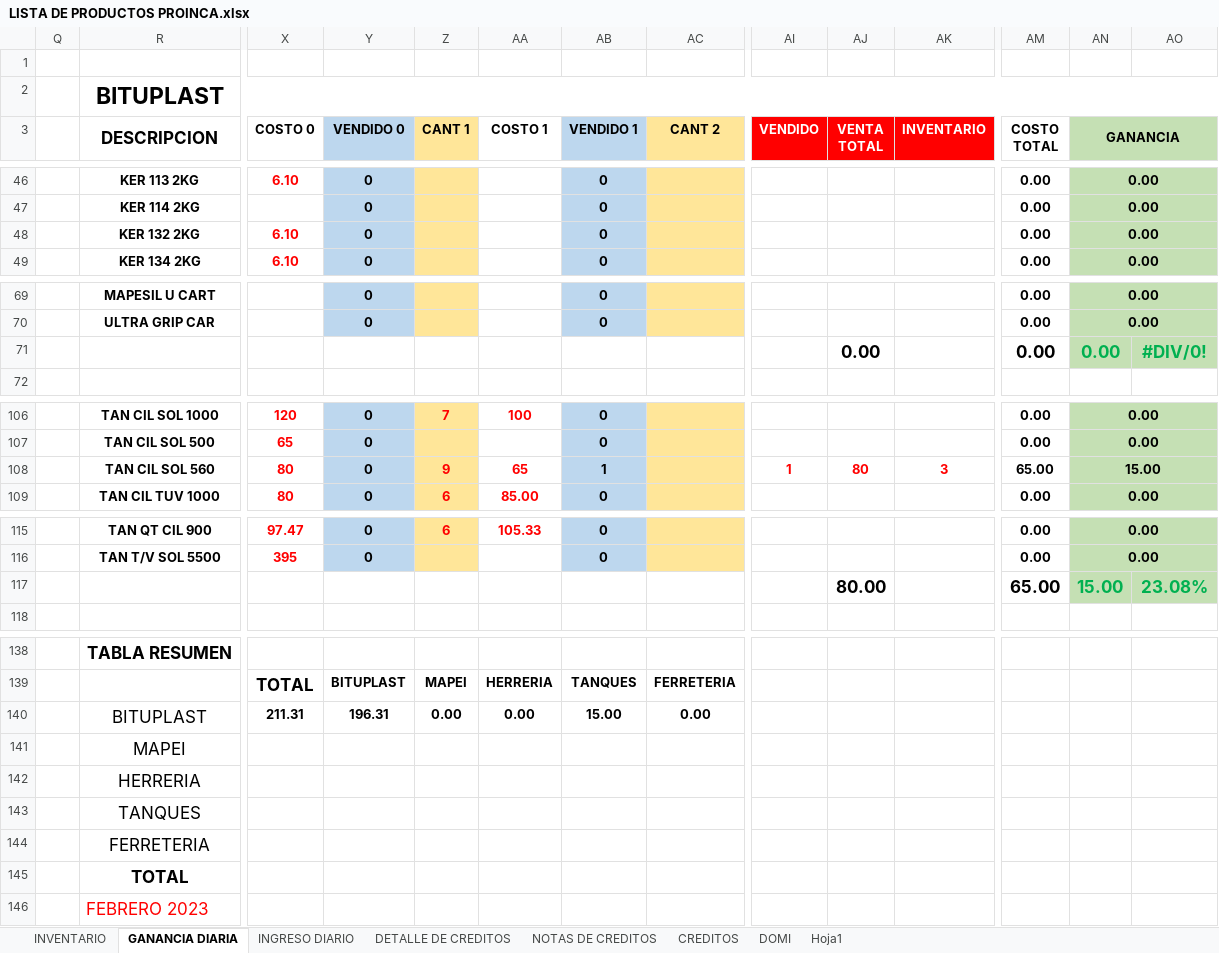
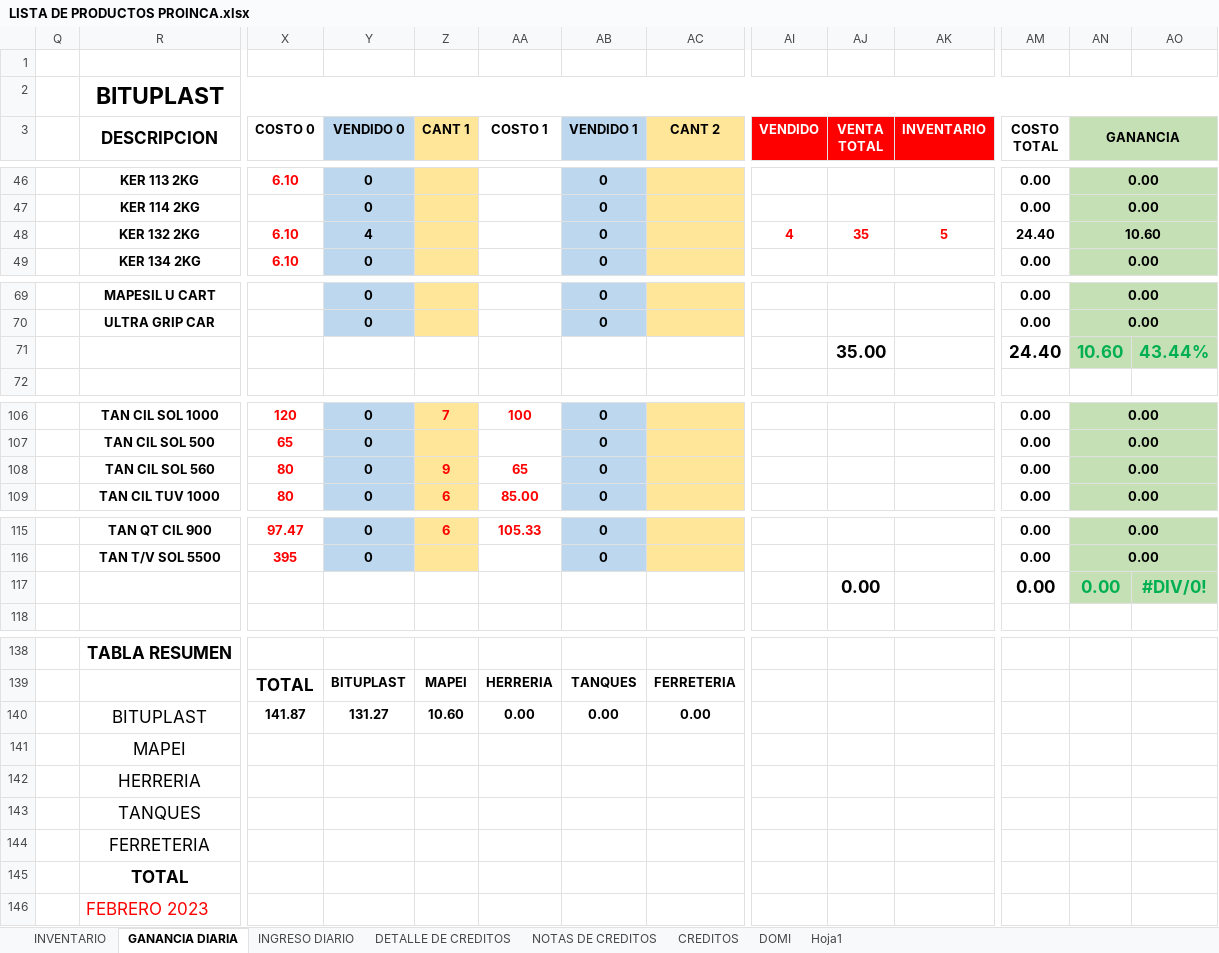
Before and after one commit to JPuente25/Proinca, an Excel workbook: LISTA DE PRODUCTOS PROINCA.xlsx, sheet GANANCIA DIARIA, drawn as a sheet; only a part is shown, gaps mark what is left out; values as stored, in another font and other column widths than the file's, no borders; removed rows and columns are numbered as before the commit, all else as after; rows hold the shown columns only; the diff covers the shown part only; the diff names each change by its address in the sheet, - before the commit and + after, or states it on an @@ line.

Commit message:
05-05-23

```diff
--- a/LISTA DE PRODUCTOS PROINCA.xlsx (sheet GANANCIA DIARIA)
+++ b/LISTA DE PRODUCTOS PROINCA.xlsx (sheet GANANCIA DIARIA)
-Y48 (VENDIDO 0): 0
+Y48 (VENDIDO 0): 4
-AI48 (VENDIDO): (empty)
+AI48 (VENDIDO): 4
-AJ48 (VENTA TOTAL): (empty)
+AJ48 (VENTA TOTAL): 35
-AK48 (INVENTARIO): (empty)
+AK48 (INVENTARIO): 5
-AM48 (COSTO TOTAL): 0.00
+AM48 (COSTO TOTAL): 24.40
-AN48 (GANANCIA): 0.00
+AN48 (GANANCIA): 10.60
+row 71:  |  |  |  |  |  |  |  |  | 35.00 |  | 24.40 | 10.60 | 43.44%
-AB108 (VENDIDO 1): 1
+AB108 (VENDIDO 1): 0
-AI108 (VENDIDO): 1
+AI108 (VENDIDO): (empty)
-AJ108 (VENTA TOTAL): 80
+AJ108 (VENTA TOTAL): (empty)
-AK108 (INVENTARIO): 3
+AK108 (INVENTARIO): (empty)
-AM108 (COSTO TOTAL): 65.00
+AM108 (COSTO TOTAL): 0.00
-AN108 (GANANCIA): 15.00
+AN108 (GANANCIA): 0.00
-row 117:  |  |  |  |  |  |  |  |  | 80.00 |  | 65.00 | 15.00 | 23.08%
@@ row 71 moved to row 117: 0.00 @@
-row 140:  | BITUPLAST | 211.31 | 196.31 | 0.00 | 0.00 | 15.00 | 0.00
-row 141:  | MAPEI
+row 140:  | BITUPLAST | 141.87 | 131.27 | 10.60 | 0.00 | 0.00 | 0.00
+row 141:  | MAPEI
-row 143:  | TANQUES
+row 143:  | TANQUES
-row 145:  | TOTAL
+row 145:  | TOTAL
```
Also changed, not shown: 1 added row, 1 removed row and 69 edited cells elsewhere in this sheet, sheet INVENTARIO, sheet INGRESO DIARIO.
